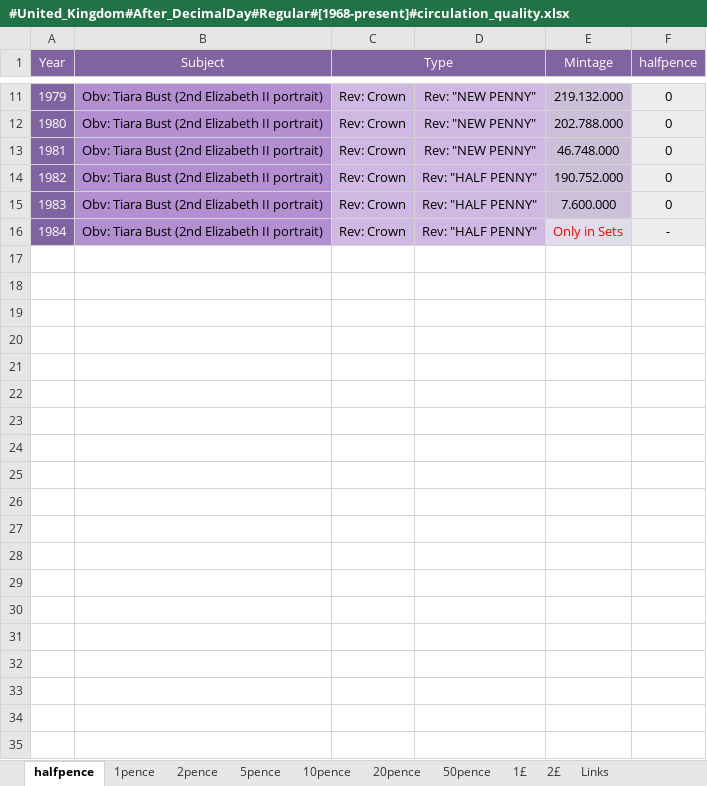
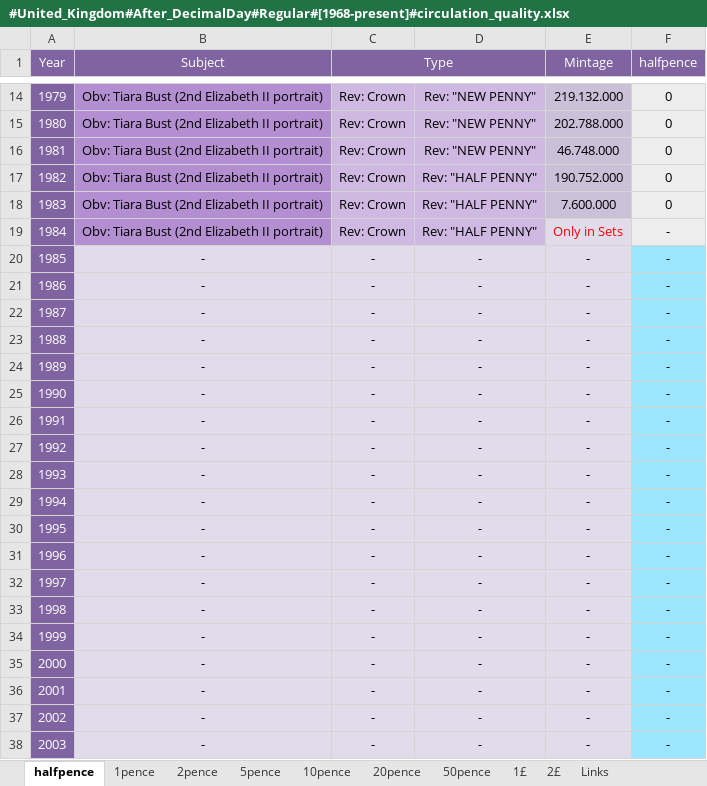
Before and after one commit to DartAlexator/CoinCollection, an Excel workbook: Collections/United_Kingdom/#United_Kingdom#After_DecimalDay#Regular#[1968-present]#circulation_quality.xlsx, sheet halfpence, drawn as a sheet; only a part is shown, gaps mark what is left out; values as stored, in another font and other column widths than the file's, no borders; conditional formats not drawn; the diff covers the shown part only; the diff names each change by its address in the sheet, - before the commit and + after, or states it on an @@ line.

```diff
--- a/Collections/United_Kingdom/#United_Kingdom#After_DecimalDay#Regular#[1968-present]#circulation_quality.xlsx (sheet halfpence)
+++ b/Collections/United_Kingdom/#United_Kingdom#After_DecimalDay#Regular#[1968-present]#circulation_quality.xlsx (sheet halfpence)
+row 20: 1985 | - | - | - | - | -
+row 21: 1986 | - | - | - | - | -
+row 22: 1987 | - | - | - | - | -
+row 23: 1988 | - | - | - | - | -
+row 24: 1989 | - | - | - | - | -
+row 25: 1990 | - | - | - | - | -
+row 26: 1991 | - | - | - | - | -
+row 27: 1992 | - | - | - | - | -
+row 28: 1993 | - | - | - | - | -
+row 29: 1994 | - | - | - | - | -
+row 30: 1995 | - | - | - | - | -
+row 31: 1996 | - | - | - | - | -
+row 32: 1997 | - | - | - | - | -
+row 33: 1998 | - | - | - | - | -
+row 34: 1999 | - | - | - | - | -
+row 35: 2000 | - | - | - | - | -
+row 36: 2001 | - | - | - | - | -
+row 37: 2002 | - | - | - | - | -
+row 38: 2003 | - | - | - | - | -
```
Also changed, not shown: 24 added rows elsewhere in this sheet, sheet 2£, sheet 1£, sheet 20pence, sheet 1pence, sheet 2pence, sheet 50pence, 3 more sheets, Collections/Russia/#Russia#Russian_Federation#Regular#[1993-present]#circulation_quality.xlsx, Collections/TMP/Иностранные_дубли.xlsx, 6 other files.
